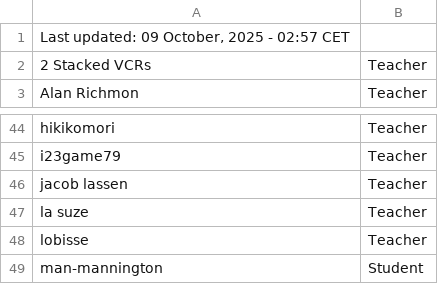
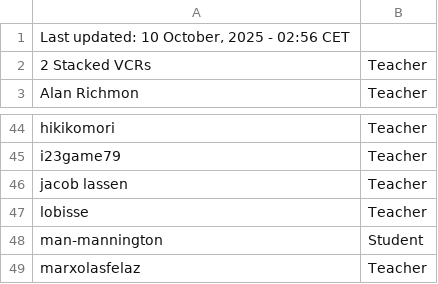
Before and after one commit to SuIT-pub/Mind-the-School, a CSV file: game/members.csv, drawn as a sheet; only a part is shown, gaps mark what is left out; the shorter side is filled out with more unchanged rows.

Commit message:
BOT:Updated members.csv

```diff
--- a/game/members.csv
+++ b/game/members.csv
@@ -1,2 +1,2 @@
-Last updated: 09 October, 2025 - 02:57 CET
+Last updated: 10 October, 2025 - 02:56 CET
 2 Stacked VCRs;Teacher
@@ -46,3 +46,2 @@ i23game79;Teacher
 jacob lassen;Teacher
-la suze;Teacher
 lobisse;Teacher
```
